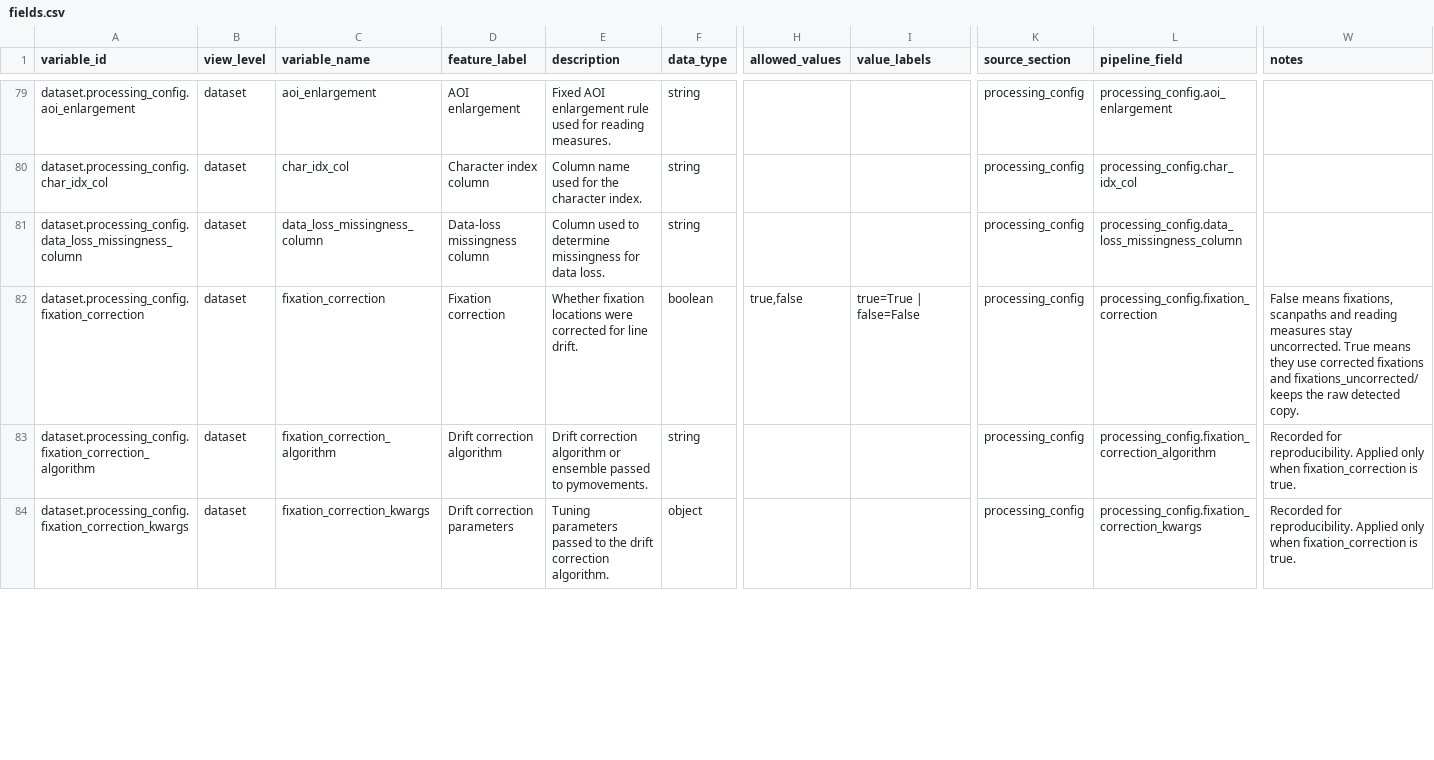
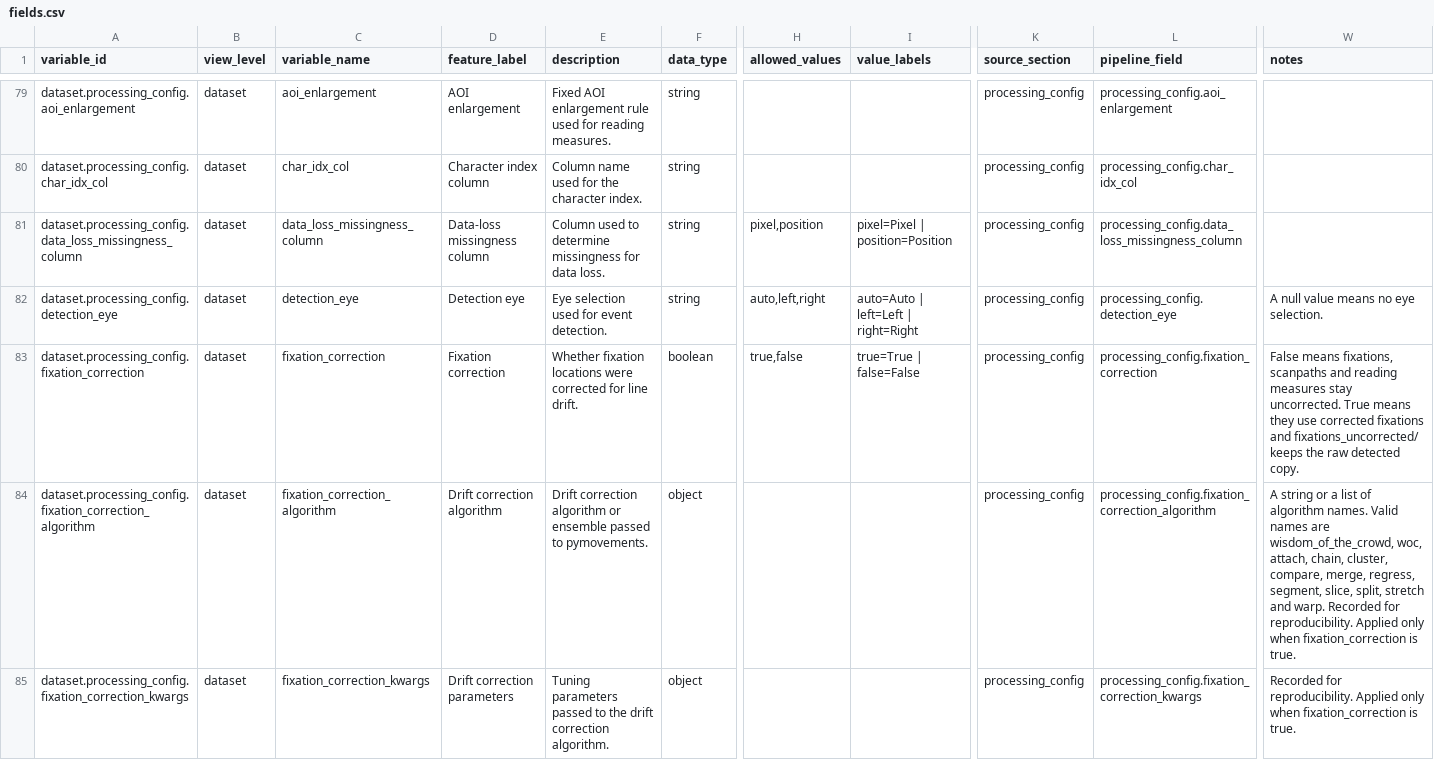
Before and after one commit to MultiplEYE-COST/multipleye-preprocessing, a CSV file: codebook/fields.csv, drawn as a sheet; only a part is shown, gaps mark what is left out; addresses are those after the commit; rows hold the shown columns only; the diff covers the shown part only; the diff names each change by its address in the sheet, - before the commit and + after, or states it on an @@ line.

Commit message:
feat: expose pymovements detection defaults (#339)
* feat: expose pymovements detection defaults

* feat: expose detection eye and data loss column

* fix: parse saccade minimum threshold as float

```diff
--- a/codebook/fields.csv
+++ b/codebook/fields.csv
-H81 (allowed_values): (empty)
+H81 (allowed_values): pixel,position
-I81 (value_labels): (empty)
+I81 (value_labels): pixel=Pixel | position=Position
+row 82: dataset.processing_config.detection_eye | dataset | detection_eye | Detection eye | Eye selection used for event detection. | string | auto,left,right | auto=Auto | left=Left | right=Right | processing_config | processing_config.detection_eye | A null value means no eye selection.
-F84 (data_type): string
+F84 (data_type): object
-W84 (notes): Recorded for…
+W84 (notes): A string or a list of algorithm names. Valid names are wisdom_of_the_crowd, woc, attach, chain, cluster, compare, merge, regress, segment, slice, split, stretch and warp. Recorded for…
```
Also changed, not shown: 6 added rows and 6 edited cells elsewhere in this file, 16 other files.
